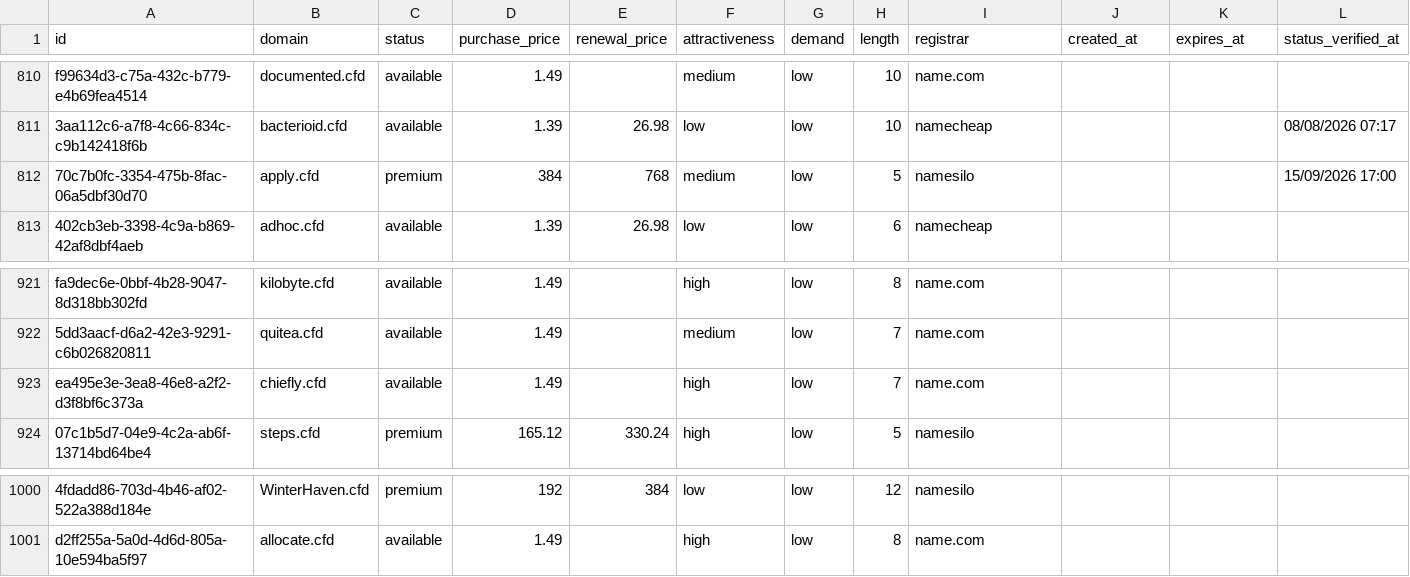
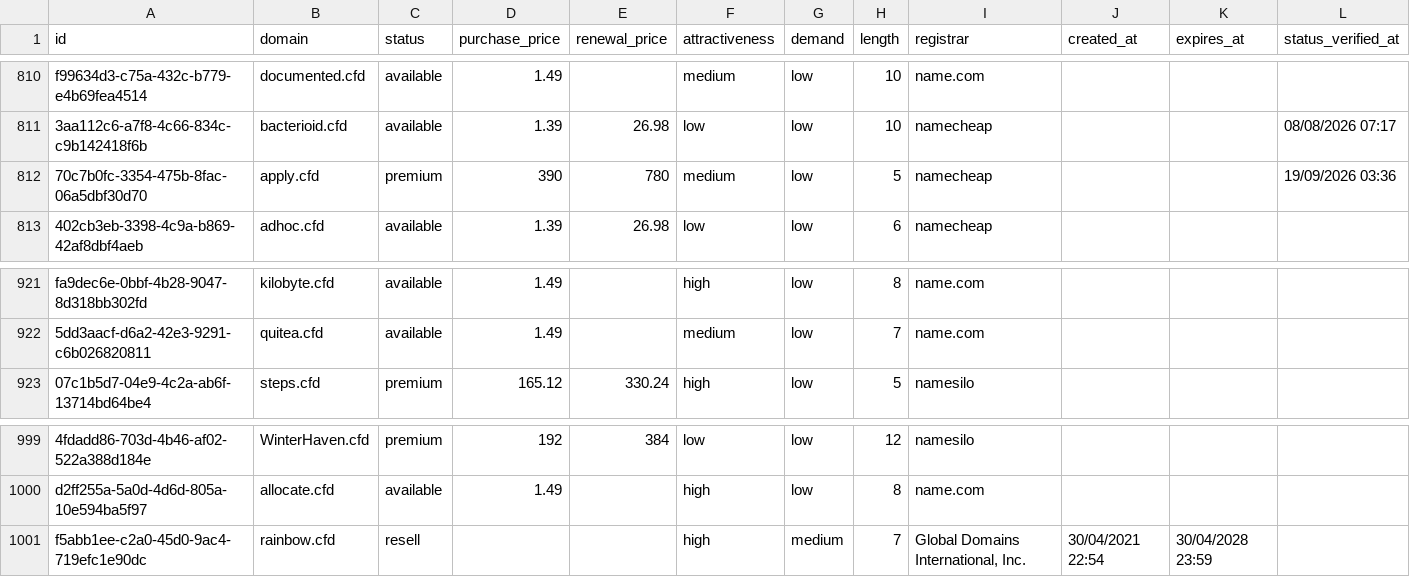
Before and after one commit to UniqueDomains/cfd-oneword-domains, a CSV file: cfd.csv, drawn as a sheet; only a part is shown, gaps mark what is left out; removed rows and columns are numbered as before the commit, all else as after; the diff names each change by its address in the sheet, - before the commit and + after, or states it on an @@ line.

Commit message:
Domains update

```diff
--- a/cfd.csv
+++ b/cfd.csv
-D812 (purchase_price): 384
+D812 (purchase_price): 390
-E812 (renewal_price): 768
+E812 (renewal_price): 780
-I812 (registrar): namesilo
+I812 (registrar): namecheap
-L812 (status_verified_at): 15/09/2026 17:00
+L812 (status_verified_at): 19/09/2026 03:36
-row 923: ea495e3e-3ea8-46e8-a2f2-d3f8bf6c373a | chiefly.cfd | available | 1.49 |  | high | low | 7 | name.com
+row 1001: f5abb1ee-c2a0-45d0-9ac4-719efc1e90dc | rainbow.cfd | resell |  |  | high | medium | 7 | Global Domains International, Inc. | 30/04/2021 22:54 | 30/04/2028 23:59
```
Also changed, not shown: 4 other files.
